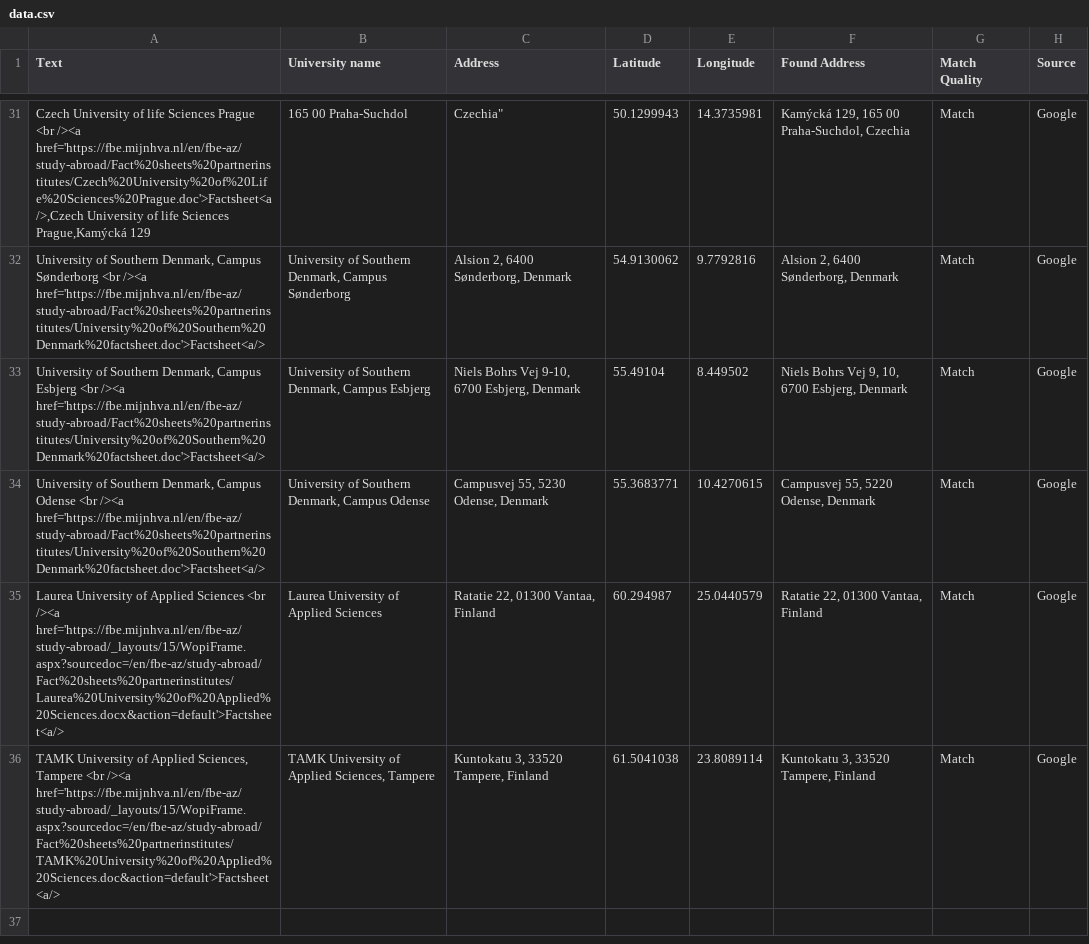
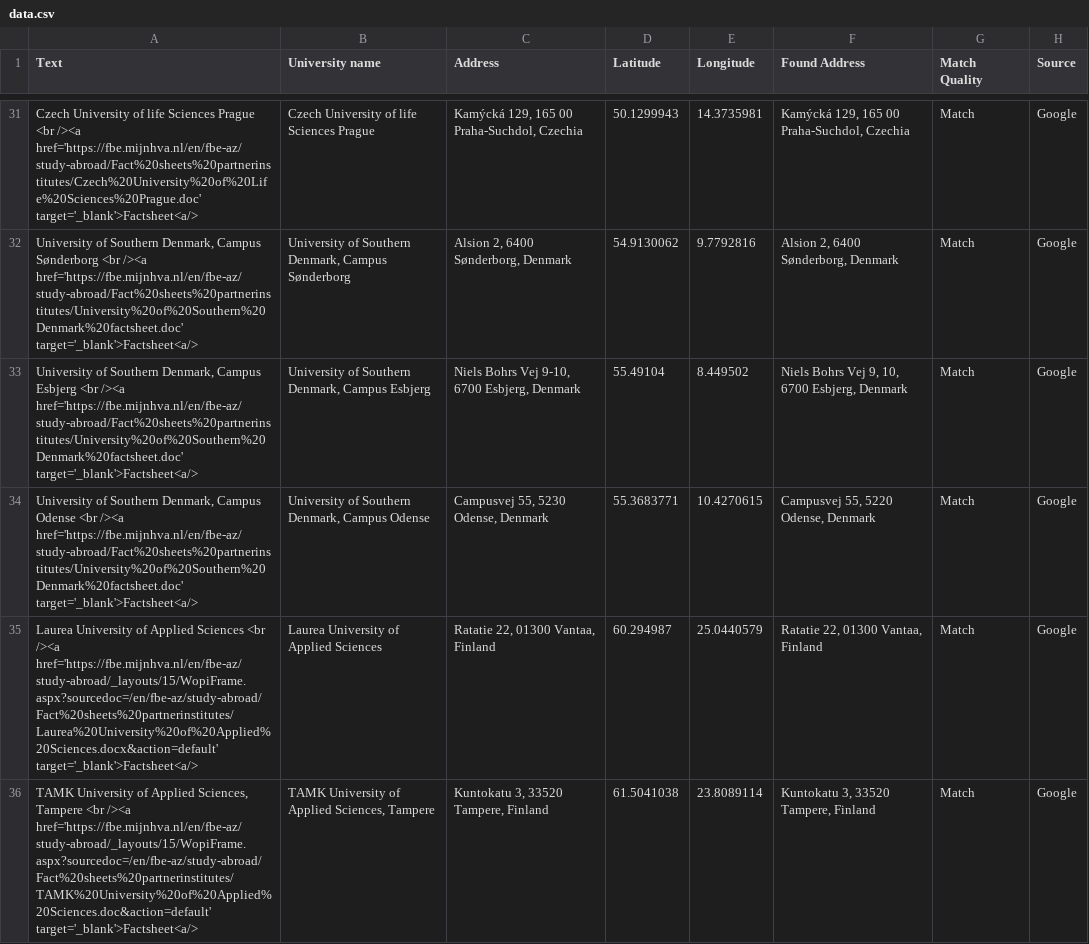
Before and after one commit to mjhallhva/mjhallhva.github.io, a CSV file: data.csv, drawn as a sheet; only a part is shown, gaps mark what is left out; the diff covers the shown part only.

Commit message:
Update data.csv

```diff
--- a/data.csv
+++ b/data.csv
@@ -31,6 +31,6 @@ Text,University name,Address,Latitude,Longitude,Found Address,Match Quality,Sour
-"Czech University of life Sciences Prague <br /><a href='https://fbe.mijnhva.nl/en/fbe-az/study-abroad/Fact%20sheets%20partnerinstitutes/Czech%20University%20of%20Life%20Sciences%20Prague.doc'>Factsheet<a/>,Czech University of life Sciences Prague,"Kamýcká 129, 165 00 Praha-Suchdol, Czechia",50.1299943,14.3735981,"Kamýcká 129, 165 00 Praha-Suchdol, Czechia",Match,Google
-"University of Southern Denmark, Campus Sønderborg <br /><a href='https://fbe.mijnhva.nl/en/fbe-az/study-abroad/Fact%20sheets%20partnerinstitutes/University%20of%20Southern%20Denmark%20factsheet.doc'>Factsheet<a/>","University of Southern Denmark, Campus Sønderborg","Alsion 2, 6400 Sønderborg, Denmark",54.9130062,9.7792816,"Alsion 2, 6400 Sønderborg, Denmark",Match,Google
-"University of Southern Denmark, Campus Esbjerg <br /><a href='https://fbe.mijnhva.nl/en/fbe-az/study-abroad/Fact%20sheets%20partnerinstitutes/University%20of%20Southern%20Denmark%20factsheet.doc'>Factsheet<a/>","University of Southern Denmark, Campus Esbjerg","Niels Bohrs Vej 9-10, 6700 Esbjerg, Denmark",55.49104,8.449502,"Niels Bohrs Vej 9, 10, 6700 Esbjerg, Denmark",Match,Google
-"University of Southern Denmark, Campus Odense <br /><a href='https://fbe.mijnhva.nl/en/fbe-az/study-abroad/Fact%20sheets%20partnerinstitutes/University%20of%20Southern%20Denmark%20factsheet.doc'>Factsheet<a/>","University of Southern Denmark, Campus Odense","Campusvej 55, 5230 Odense, Denmark",55.3683771,10.4270615,"Campusvej 55, 5220 Odense, Denmark",Match,Google
-Laurea University of Applied Sciences <br /><a href='https://fbe.mijnhva.nl/en/fbe-az/study-abroad/_layouts/15/WopiFrame.aspx?sourcedoc=/en/fbe-az/study-abroad/Fact%20sheets%20partnerinstitutes/Laurea%20University%20of%20Applied%20Sciences.docx&action=default'>Factsheet<a/>,Laurea University of Applied Sciences,"Ratatie 22, 01300 Vantaa, Finland",60.294987,25.0440579,"Ratatie 22, 01300 Vantaa, Finland",Match,Google
-"TAMK University of Applied Sciences, Tampere <br /><a href='https://fbe.mijnhva.nl/en/fbe-az/study-abroad/_layouts/15/WopiFrame.aspx?sourcedoc=/en/fbe-az/study-abroad/Fact%20sheets%20partnerinstitutes/TAMK%20University%20of%20Applied%20Sciences.doc&action=default'>Factsheet<a/>","TAMK University of Applied Sciences, Tampere","Kuntokatu 3, 33520 Tampere, Finland",61.5041038,23.8089114,"Kuntokatu 3, 33520 Tampere, Finland",Match,Google
+"Czech University of life Sciences Prague <br /><a href='https://fbe.mijnhva.nl/en/fbe-az/study-abroad/Fact%20sheets%20partnerinstitutes/Czech%20University%20of%20Life%20Sciences%20Prague.doc' target='_blank'>Factsheet<a/>",Czech University of life Sciences Prague,"Kamýcká 129, 165 00 Praha-Suchdol, Czechia",50.1299943,14.3735981,"Kamýcká 129, 165 00 Praha-Suchdol, Czechia",Match,Google
+"University of Southern Denmark, Campus Sønderborg <br /><a href='https://fbe.mijnhva.nl/en/fbe-az/study-abroad/Fact%20sheets%20partnerinstitutes/University%20of%20Southern%20Denmark%20factsheet.doc' target='_blank'>Factsheet<a/>","University of Southern Denmark, Campus Sønderborg","Alsion 2, 6400 Sønderborg, Denmark",54.9130062,9.7792816,"Alsion 2, 6400 Sønderborg, Denmark",Match,Google
+"University of Southern Denmark, Campus Esbjerg <br /><a href='https://fbe.mijnhva.nl/en/fbe-az/study-abroad/Fact%20sheets%20partnerinstitutes/University%20of%20Southern%20Denmark%20factsheet.doc' target='_blank'>Factsheet<a/>","University of Southern Denmark, Campus Esbjerg","Niels Bohrs Vej 9-10, 6700 Esbjerg, Denmark",55.49104,8.449502,"Niels Bohrs Vej 9, 10, 6700 Esbjerg, Denmark",Match,Google
+"University of Southern Denmark, Campus Odense <br /><a href='https://fbe.mijnhva.nl/en/fbe-az/study-abroad/Fact%20sheets%20partnerinstitutes/University%20of%20Southern%20Denmark%20factsheet.doc' target='_blank'>Factsheet<a/>","University of Southern Denmark, Campus Odense","Campusvej 55, 5230 Odense, Denmark",55.3683771,10.4270615,"Campusvej 55, 5220 Odense, Denmark",Match,Google
+"Laurea University of Applied Sciences <br /><a href='https://fbe.mijnhva.nl/en/fbe-az/study-abroad/_layouts/15/WopiFrame.aspx?sourcedoc=/en/fbe-az/study-abroad/Fact%20sheets%20partnerinstitutes/Laurea%20University%20of%20Applied%20Sciences.docx&action=default' target='_blank'>Factsheet<a/>",Laurea University of Applied Sciences,"Ratatie 22, 01300 Vantaa, Finland",60.294987,25.0440579,"Ratatie 22, 01300 Vantaa, Finland",Match,Google
+"TAMK University of Applied Sciences, Tampere <br /><a href='https://fbe.mijnhva.nl/en/fbe-az/study-abroad/_layouts/15/WopiFrame.aspx?sourcedoc=/en/fbe-az/study-abroad/Fact%20sheets%20partnerinstitutes/TAMK%20University%20of%20Applied%20Sciences.doc&action=default' target='_blank'>Factsheet<a/>","TAMK University of Applied Sciences, Tampere","Kuntokatu 3, 33520 Tampere, Finland",61.5041038,23.8089114,"Kuntokatu 3, 33520 Tampere, Finland",Match,Google
```
Also changed, not shown: 13 edited cells elsewhere in this file.
